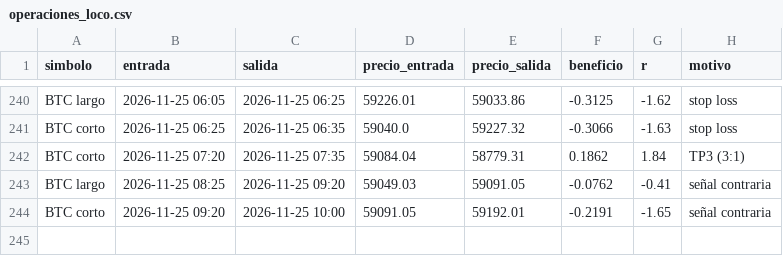
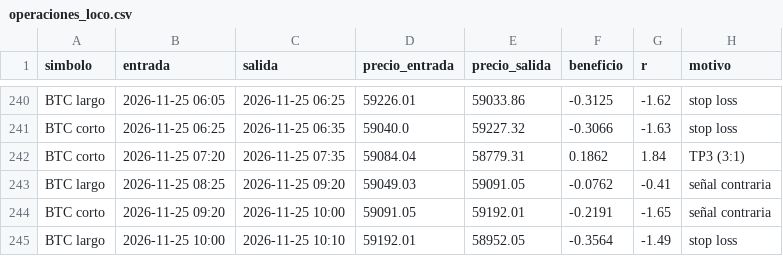
Before and after one commit to KUbikGamerYT/bots-trading, a CSV file: operaciones_loco.csv, drawn as a sheet; only a part is shown, gaps mark what is left out; the diff names each change by its address in the sheet, - before the commit and + after, or states it on an @@ line.

```diff
--- a/operaciones_loco.csv
+++ b/operaciones_loco.csv
+row 245: BTC largo | 2026-11-25 10:00 | 2026-11-25 10:10 | 59192.01 | 58952.05 | -0.3564 | -1.49 | stop loss
```
Also changed, not shown: capital_ftmo.csv, capital_loco.csv, 19 other files.
